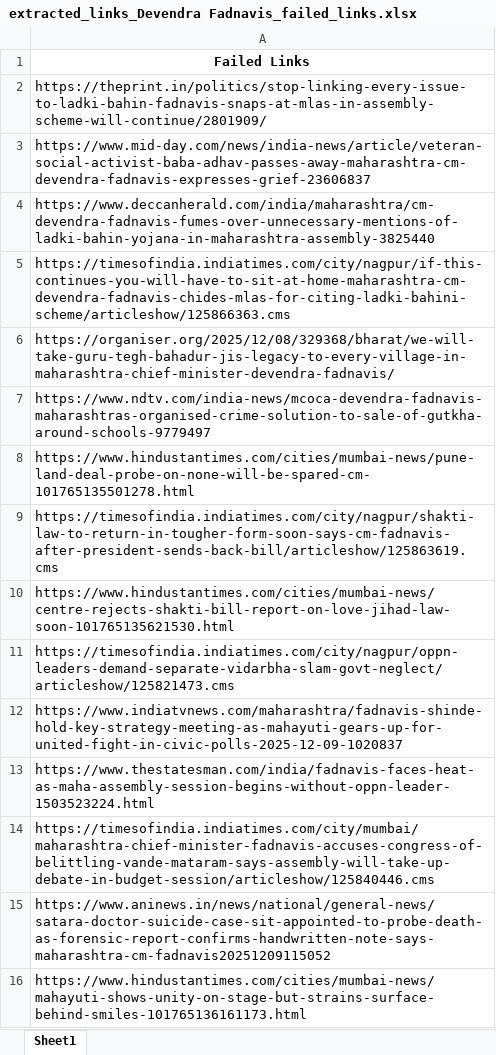
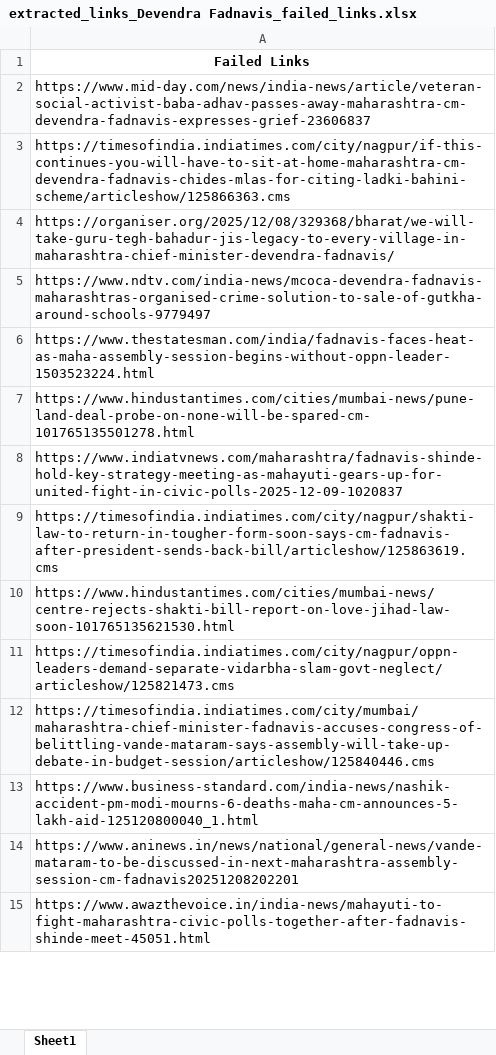
Before and after one commit to TheStrelemaLLP/Media-Monitoring-Pipeline, an Excel workbook: Output/Devendra Fadnavis/extracted_links_Devendra Fadnavis_failed_links.xlsx, sheet Sheet1, drawn as a sheet; only a part is shown; the shorter side is filled out with more unchanged rows; values as stored, in another font and other column widths than the file's, no borders; removed rows and columns are numbered as before the commit, all else as after; the diff covers the shown part only; the diff names each change by its address in the sheet, - before the commit and + after, or states it on an @@ line.

```diff
--- a/Output/Devendra Fadnavis/extracted_links_Devendra Fadnavis_failed_links.xlsx (sheet Sheet1)
+++ b/Output/Devendra Fadnavis/extracted_links_Devendra Fadnavis_failed_links.xlsx (sheet Sheet1)
-row 2: https://theprint.in/politics/stop-linking-every-issue-to-ladki-bahin-fadnavis-snaps-at-mlas-in-assembly-scheme-will-continue/2801909/
-row 4: https://www.deccanherald.com/india/maharashtra/cm-devendra-fadnavis-fumes-over-unnecessary-mentions-of-ladki-bahin-yojana-in-maharashtra-assembly-3825440
@@ row 13 moved to row 6: https://www.thestatesman.com/india/fadna… @@
@@ row 12 moved to row 8: https://www.indiatvnews.com/maharashtra/… @@
-A13: https://www.aninews.in/news/national/general-news/satara-doctor-suicide-case-sit-appointed-to-probe-death-as-forensic-report-confirms-handwritten-note-says-maharashtra-cm-fadnavis20251209115052
+A13: https://www.business-standard.com/india-news/nashik-accident-pm-modi-mourns-6-deaths-maha-cm-announces-5-lakh-aid-125120800040_1.html
-row 16: https://www.hindustantimes.com/cities/mumbai-news/mahayuti-shows-unity-on-stage-but-strains-surface-behind-smiles-101765136161173.html
```
Also changed, not shown: 23 added rows, 28 removed rows, 3 moved rows and 24 edited cells elsewhere in this sheet, Output/Devendra Fadnavis/extracted_links.xlsx, 3 other files.
